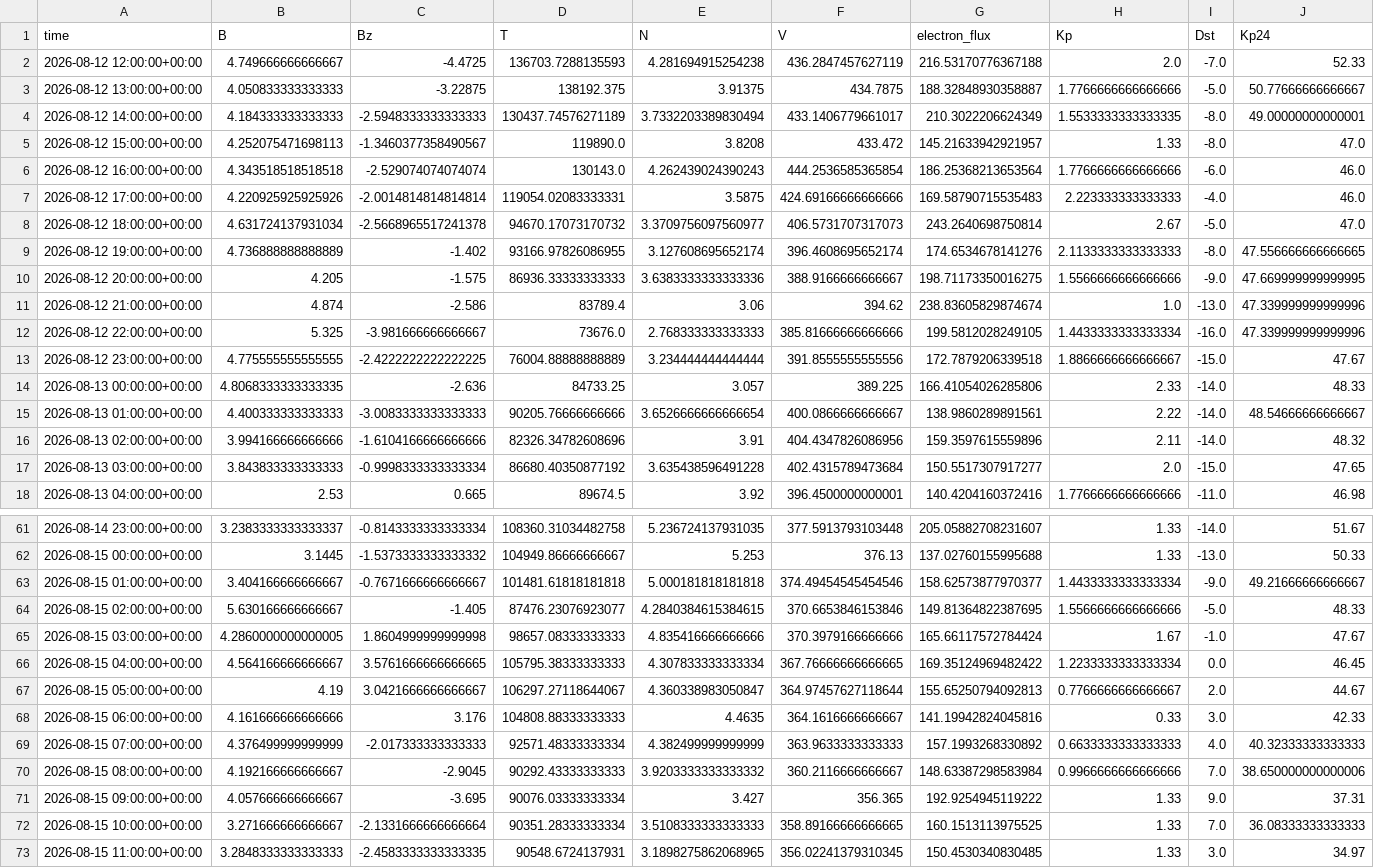
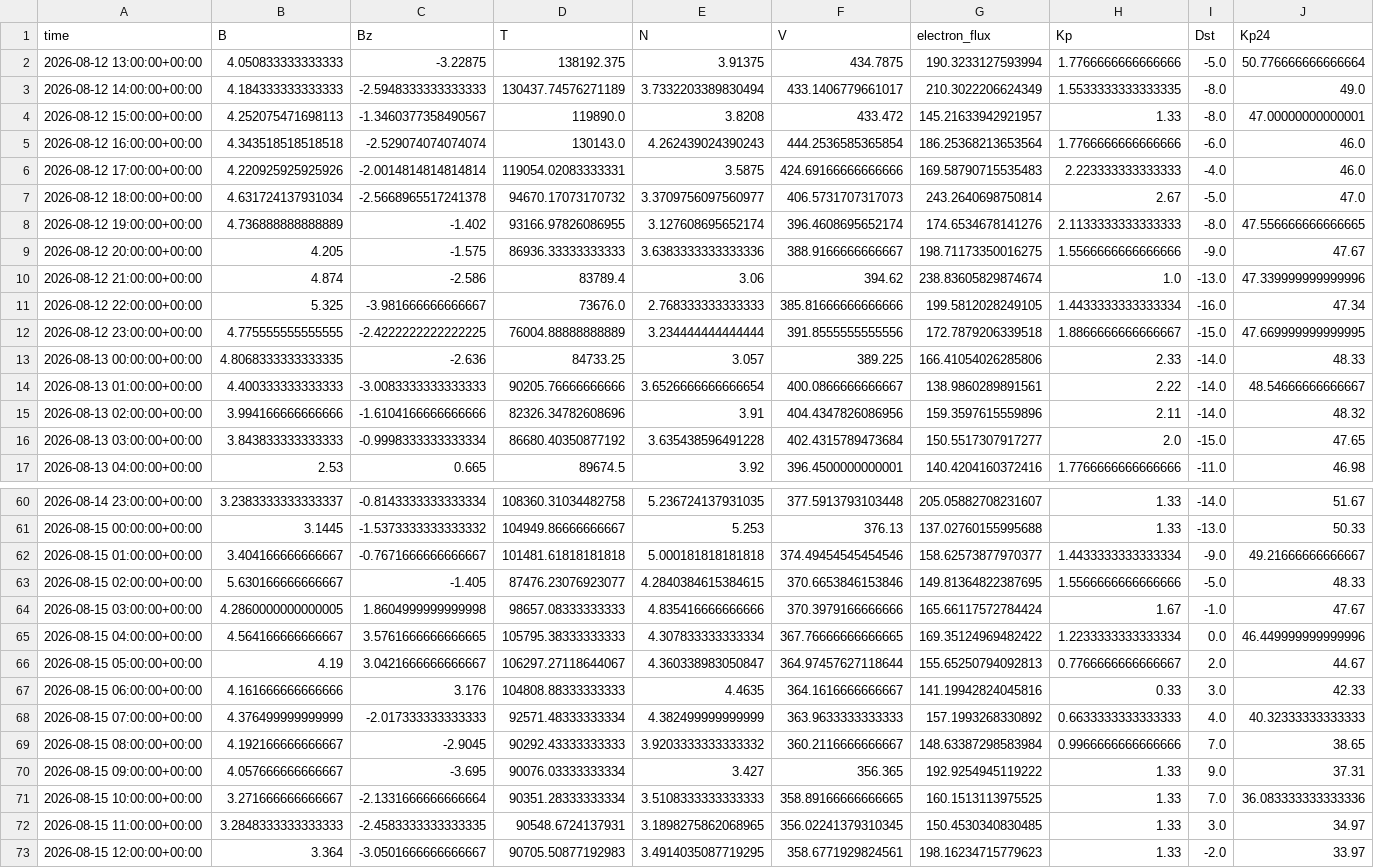
Before and after one commit to Jihyeon-Son/Jihyeon-Son.github.io, a CSV file: data/input_latest_3days.csv, drawn as a sheet; only a part is shown, gaps mark what is left out; the diff covers the shown part only.

```diff
--- a/data/input_latest_3days.csv
+++ b/data/input_latest_3days.csv
@@ -1,6 +1,5 @@
 time,B,Bz,T,N,V,electron_flux,Kp,Dst,Kp24
-2026-08-12 12:00:00+00:00,4.749666666666667,-4.4725,136703.7288135593,4.281694915254238,436.2847457627119,216.53170776367188,2.0,-7.0,52.33
-2026-08-12 13:00:00+00:00,4.050833333333333,-3.22875,138192.375,3.91375,434.7875,188.32848930358887,1.7766666666666666,-5.0,50.77666666666667
-2026-08-12 14:00:00+00:00,4.184333333333333,-2.5948333333333333,130437.74576271189,3.7332203389830494,433.1406779661017,210.3022206624349,1.5533333333333335,-8.0,49.00000000000001
-2026-08-12 15:00:00+00:00,4.252075471698113,-1.3460377358490567,119890.0,3.8208,433.472,145.21633942921957,1.33,-8.0,47.0
+2026-08-12 13:00:00+00:00,4.050833333333333,-3.22875,138192.375,3.91375,434.7875,190.3233127593994,1.7766666666666666,-5.0,50.776666666666664
+2026-08-12 14:00:00+00:00,4.184333333333333,-2.5948333333333333,130437.74576271189,3.7332203389830494,433.1406779661017,210.3022206624349,1.5533333333333335,-8.0,49.0
+2026-08-12 15:00:00+00:00,4.252075471698113,-1.3460377358490567,119890.0,3.8208,433.472,145.21633942921957,1.33,-8.0,47.00000000000001
 2026-08-12 16:00:00+00:00,4.343518518518518,-2.529074074074074,130143.0,4.262439024390243,444.2536585365854,186.25368213653564,1.7766666666666666,-6.0,46.0
@@ -9,6 +8,6 @@ time,B,Bz,T,N,V,electron_flux,Kp,Dst,Kp24
 2026-08-12 19:00:00+00:00,4.736888888888889,-1.402,93166.97826086955,3.127608695652174,396.4608695652174,174.6534678141276,2.1133333333333333,-8.0,47.556666666666665
-2026-08-12 20:00:00+00:00,4.205,-1.575,86936.33333333333,3.6383333333333336,388.9166666666667,198.71173350016275,1.5566666666666666,-9.0,47.669999999999995
+2026-08-12 20:00:00+00:00,4.205,-1.575,86936.33333333333,3.6383333333333336,388.9166666666667,198.71173350016275,1.5566666666666666,-9.0,47.67
 2026-08-12 21:00:00+00:00,4.874,-2.586,83789.4,3.06,394.62,238.83605829874674,1.0,-13.0,47.339999999999996
-2026-08-12 22:00:00+00:00,5.325,-3.981666666666667,73676.0,2.768333333333333,385.81666666666666,199.5812028249105,1.4433333333333334,-16.0,47.339999999999996
-2026-08-12 23:00:00+00:00,4.775555555555555,-2.4222222222222225,76004.88888888889,3.234444444444444,391.8555555555556,172.7879206339518,1.8866666666666667,-15.0,47.67
+2026-08-12 22:00:00+00:00,5.325,-3.981666666666667,73676.0,2.768333333333333,385.81666666666666,199.5812028249105,1.4433333333333334,-16.0,47.34
+2026-08-12 23:00:00+00:00,4.775555555555555,-2.4222222222222225,76004.88888888889,3.234444444444444,391.8555555555556,172.7879206339518,1.8866666666666667,-15.0,47.669999999999995
 2026-08-13 00:00:00+00:00,4.8068333333333335,-2.636,84733.25,3.057,389.225,166.41054026285806,2.33,-14.0,48.33
@@ -65,3 +64,3 @@ time,B,Bz,T,N,V,electron_flux,Kp,Dst,Kp24
 2026-08-15 03:00:00+00:00,4.2860000000000005,1.8604999999999998,98657.08333333333,4.835416666666666,370.3979166666666,165.66117572784424,1.67,-1.0,47.67
-2026-08-15 04:00:00+00:00,4.564166666666667,3.5761666666666665,105795.38333333333,4.307833333333334,367.76666666666665,169.35124969482422,1.2233333333333334,0.0,46.45
+2026-08-15 04:00:00+00:00,4.564166666666667,3.5761666666666665,105795.38333333333,4.307833333333334,367.76666666666665,169.35124969482422,1.2233333333333334,0.0,46.449999999999996
 2026-08-15 05:00:00+00:00,4.19,3.0421666666666667,106297.27118644067,4.360338983050847,364.97457627118644,155.65250794092813,0.7766666666666667,2.0,44.67
@@ -69,5 +68,6 @@ time,B,Bz,T,N,V,electron_flux,Kp,Dst,Kp24
 2026-08-15 07:00:00+00:00,4.376499999999999,-2.017333333333333,92571.48333333334,4.382499999999999,363.9633333333333,157.1993268330892,0.6633333333333333,4.0,40.32333333333333
-2026-08-15 08:00:00+00:00,4.192166666666667,-2.9045,90292.43333333333,3.9203333333333332,360.2116666666667,148.63387298583984,0.9966666666666666,7.0,38.650000000000006
+2026-08-15 08:00:00+00:00,4.192166666666667,-2.9045,90292.43333333333,3.9203333333333332,360.2116666666667,148.63387298583984,0.9966666666666666,7.0,38.65
 2026-08-15 09:00:00+00:00,4.057666666666667,-3.695,90076.03333333334,3.427,356.365,192.9254945119222,1.33,9.0,37.31
-2026-08-15 10:00:00+00:00,3.271666666666667,-2.1331666666666664,90351.28333333334,3.5108333333333333,358.89166666666665,160.1513113975525,1.33,7.0,36.08333333333333
+2026-08-15 10:00:00+00:00,3.271666666666667,-2.1331666666666664,90351.28333333334,3.5108333333333333,358.89166666666665,160.1513113975525,1.33,7.0,36.083333333333336
 2026-08-15 11:00:00+00:00,3.2848333333333333,-2.4583333333333335,90548.6724137931,3.1898275862068965,356.02241379310345,150.4530340830485,1.33,3.0,34.97
+2026-08-15 12:00:00+00:00,3.364,-3.0501666666666667,90705.50877192983,3.4914035087719295,358.6771929824561,198.16234715779623,1.33,-2.0,33.97
```
Also changed, not shown: 17 edited cells elsewhere in this file, data/solar_wind_hourly_history.csv, 2 other files.
